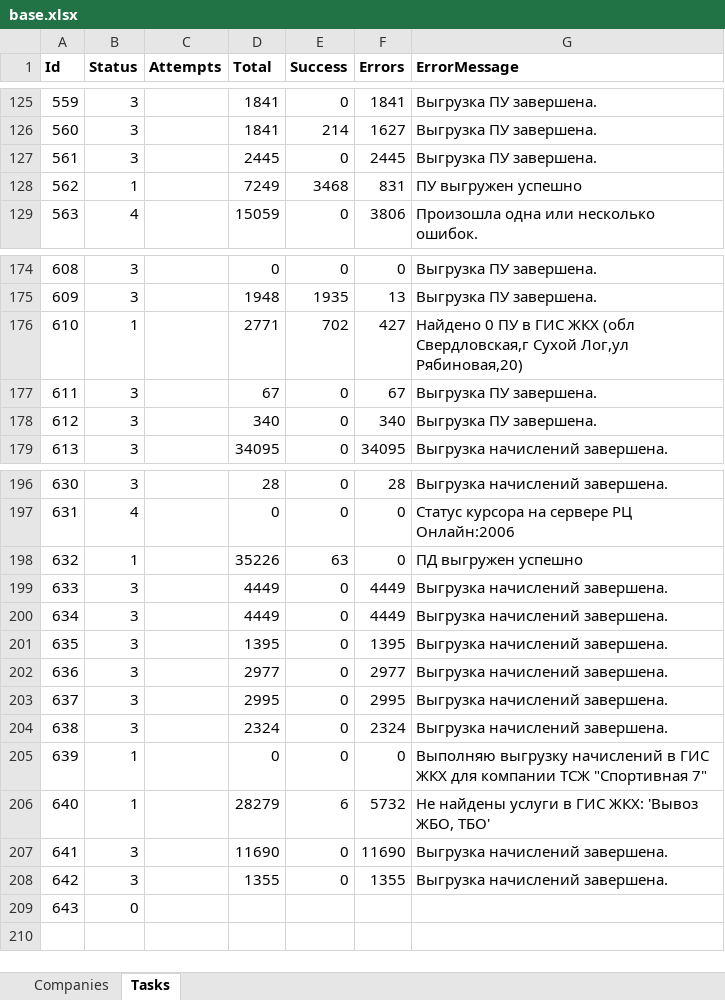
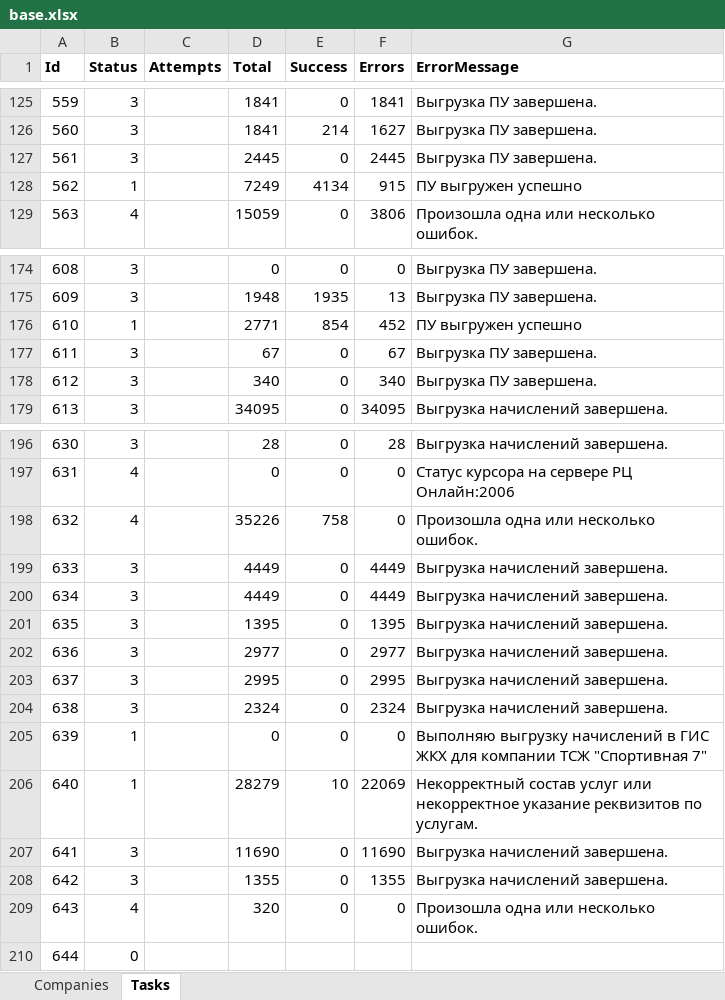
Before and after one commit to vanfreeride/NET-Core-tests, an Excel workbook: RcOnline/base.xlsx, sheet Tasks, drawn as a sheet; only a part is shown, gaps mark what is left out; values as stored, in another font and other column widths than the file's, no borders; removed rows and columns are numbered as before the commit, all else as after; the diff names each change by its address in the sheet, - before the commit and + after, or states it on an @@ line.

```diff
--- a/RcOnline/base.xlsx (sheet Tasks)
+++ b/RcOnline/base.xlsx (sheet Tasks)
-E128 (Success): 3468
+E128 (Success): 4134
-F128 (Errors): 831
+F128 (Errors): 915
-E176 (Success): 702
+E176 (Success): 854
-F176 (Errors): 427
+F176 (Errors): 452
-G176 (ErrorMessage): Найдено 0 ПУ в ГИС ЖКХ (обл Свердловская,г Сухой Лог,ул Рябиновая,20)
+G176 (ErrorMessage): ПУ выгружен успешно
-row 198: 632 | 1 |  | 35226 | 63 | 0 | ПД выгружен успешно
+row 198: 632 | 4 |  | 35226 | 758 | 0 | Произошла одна или несколько ошибок.
-E206 (Success): 6
+E206 (Success): 10
-F206 (Errors): 5732
+F206 (Errors): 22069
-G206 (ErrorMessage): Не найдены услуги в ГИС ЖКХ: 'Вывоз ЖБО, ТБО'
+G206 (ErrorMessage): Некорректный состав услуг или некорректное указание реквизитов по услугам.
+row 209: 643 | 4 |  | 320 | 0 | 0 | Произошла одна или несколько ошибок.
@@ column A (Id) renumbered from row 210 down @@
```
Also changed, not shown: sheet Companies, 3 other files.
